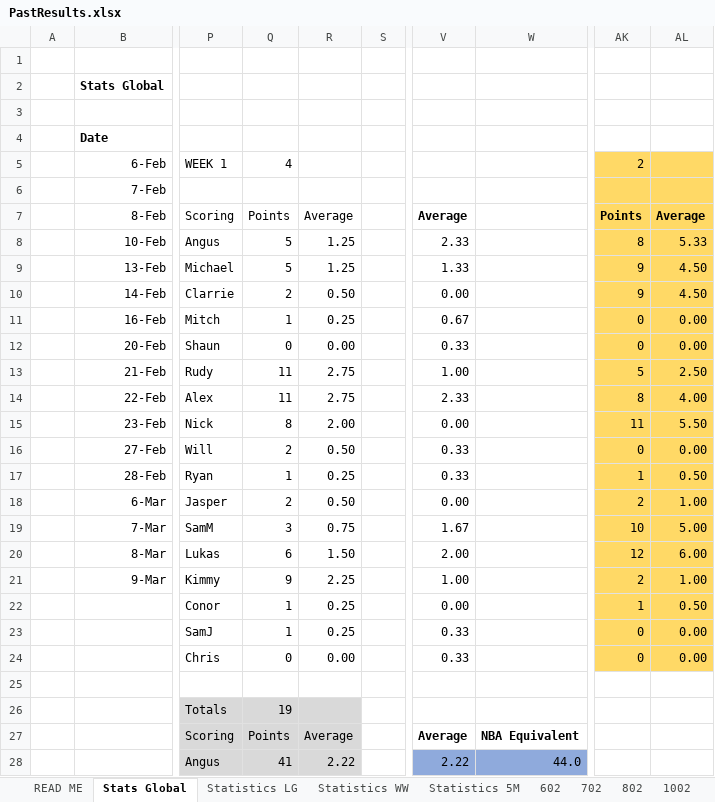
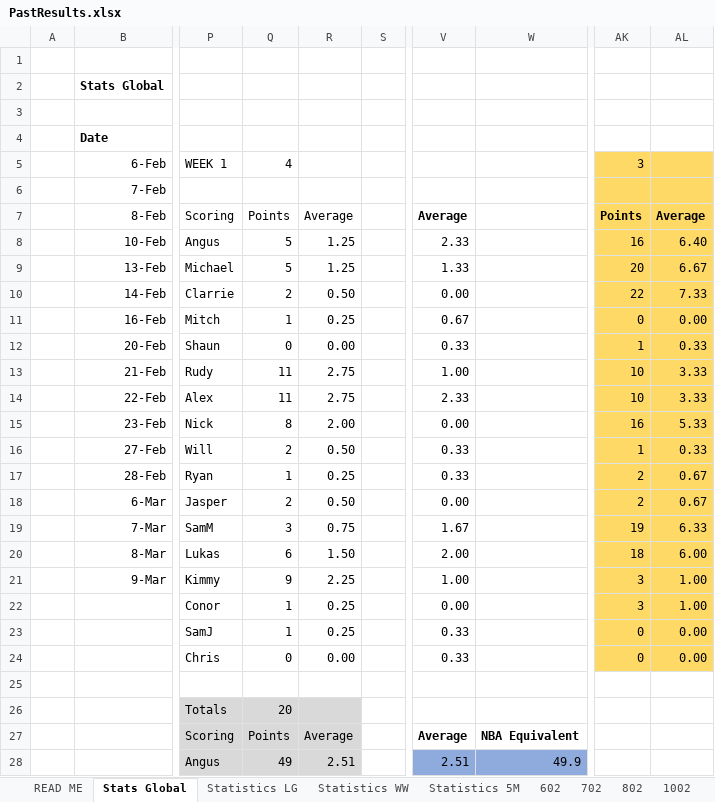
Before and after one commit to DETERMINATOR20/basketballrepo, an Excel workbook: PastResults.xlsx, sheet Stats Global, drawn as a sheet; only a part is shown, gaps mark what is left out; values as stored, in another font and other column widths than the file's, no borders; charts and pictures and conditional formats and table styles not drawn; the diff covers the shown part only; the diff names each change by its address in the sheet, - before the commit and + after, or states it on an @@ line.

```diff
--- a/PastResults.xlsx (sheet Stats Global)
+++ b/PastResults.xlsx (sheet Stats Global)
-AK5: 2
+AK5: 3
-AK8: 8
+AK8: 16
-AL8: 5.33
+AL8: 6.40
-AK9: 9
+AK9: 20
-AL9: 4.50
+AL9: 6.67
-AK10: 9
+AK10: 22
-AL10: 4.50
+AL10: 7.33
-AK12: 0
+AK12: 1
-AL12: 0.00
+AL12: 0.33
-AK13: 5
+AK13: 10
-AL13: 2.50
+AL13: 3.33
-AK14: 8
+AK14: 10
-AL14: 4.00
+AL14: 3.33
-AK15: 11
+AK15: 16
-AL15: 5.50
+AL15: 5.33
-AK16: 0
+AK16: 1
-AL16: 0.00
+AL16: 0.33
-AK17: 1
+AK17: 2
-AL17: 0.50
+AL17: 0.67
-AL18: 1.00
+AL18: 0.67
-AK19: 10
+AK19: 19
-AL19: 5.00
+AL19: 6.33
-AK20: 12
+AK20: 18
-AK21: 2
+AK21: 3
-AK22: 1
+AK22: 3
-AL22: 0.50
+AL22: 1.00
-Q26: 19
+Q26: 20
-Q28: 41
+Q28: 49
-R28: 2.22
+R28: 2.51
-V28: 2.22
+V28: 2.51
-W28: 44.0
+W28: 49.9
```
Also changed, not shown: 4 added rows, 4 removed rows and 68 edited cells elsewhere in this sheet, formulas that keep their value, 5 other files.
